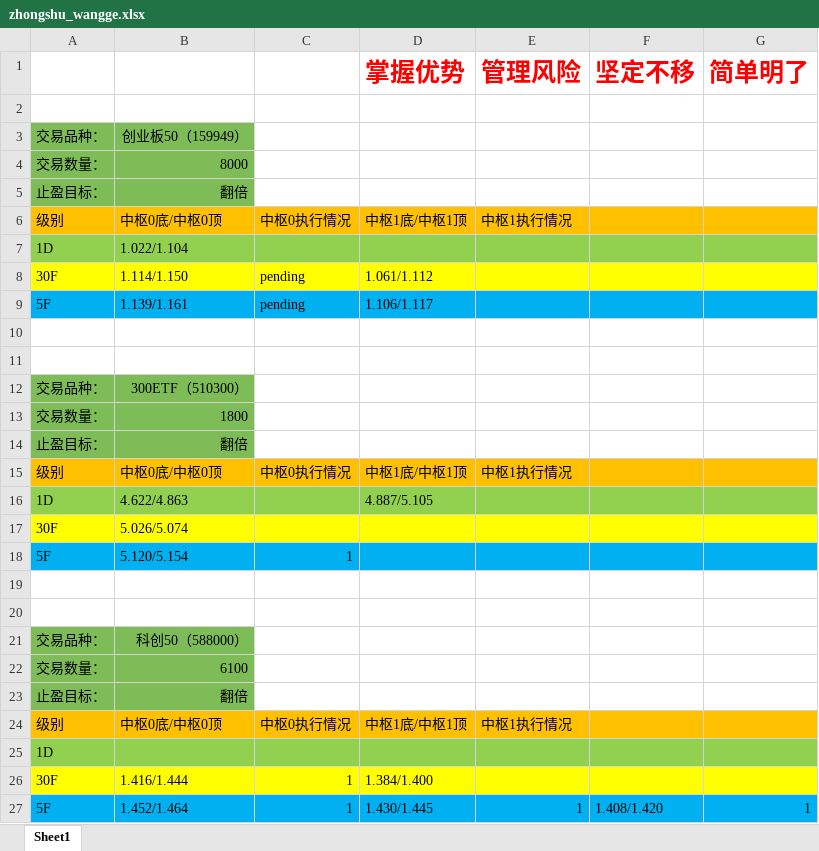
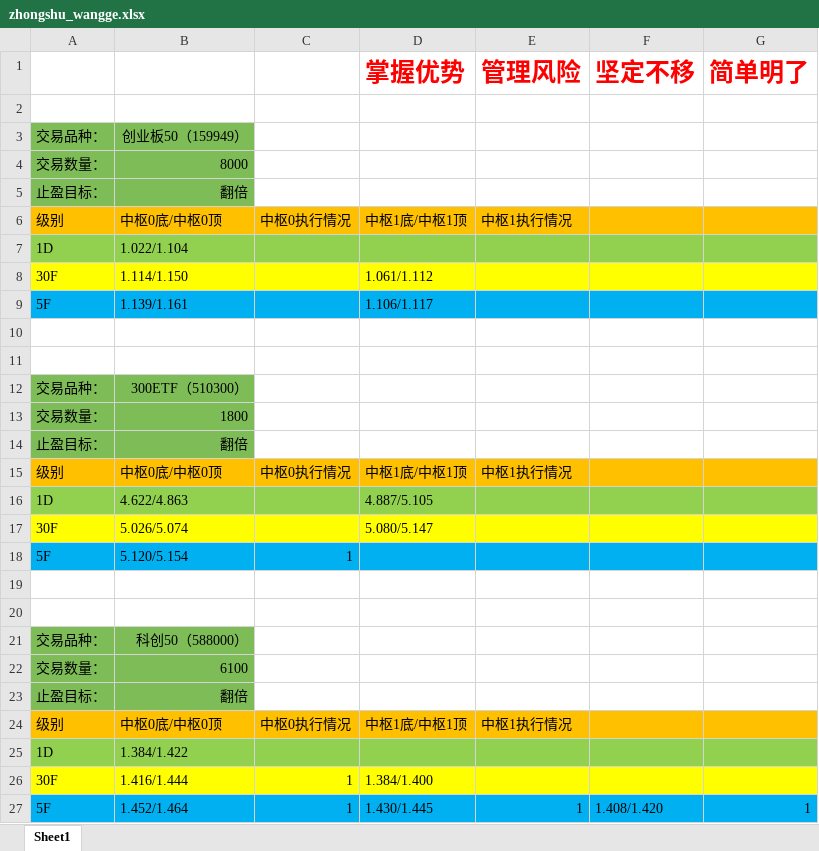
Before and after one commit to haiyangqin/Stock_Strategy_Monitor, an Excel workbook: zhongshu_wangge.xlsx, sheet Sheet1, drawn as a sheet; values as stored, in another font and other column widths than the file's, no borders; the diff names each change by its address in the sheet, - before the commit and + after, or states it on an @@ line.

Commit message:
check-in: update the zhongshu_wangge.xlsx 20201208

```diff
--- a/zhongshu_wangge.xlsx (sheet Sheet1)
+++ b/zhongshu_wangge.xlsx (sheet Sheet1)
-C8:C9: pending
+C8:C9: (empty)
-D17 (掌握优势): (empty)
+D17 (掌握优势): 5.080/5.147
-B25: (empty)
+B25: 1.384/1.422
```
